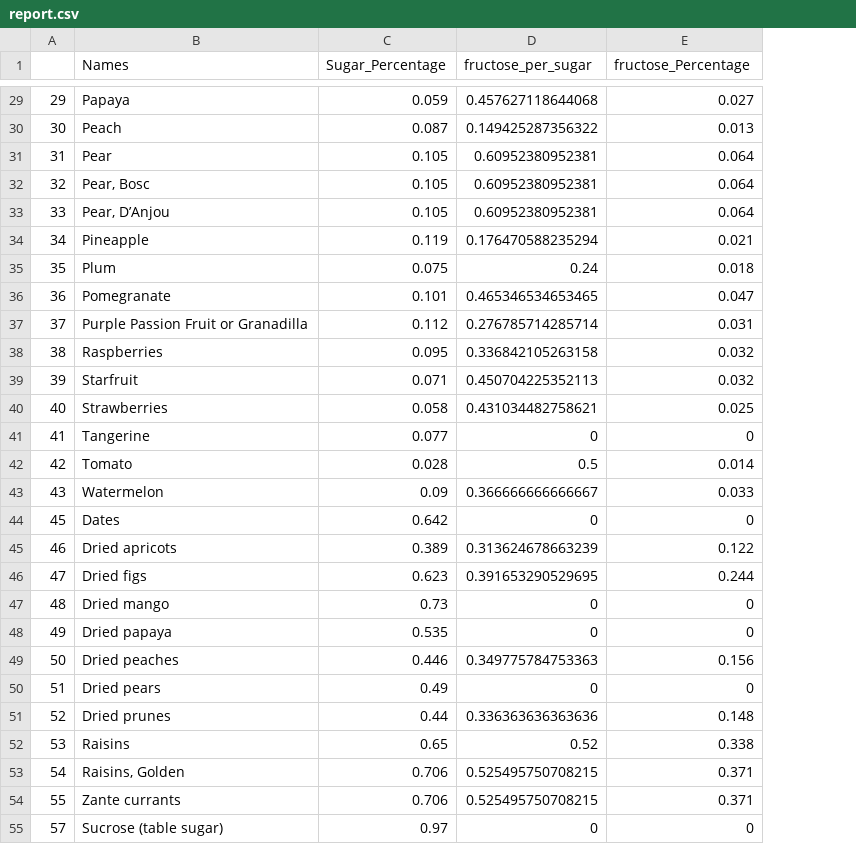
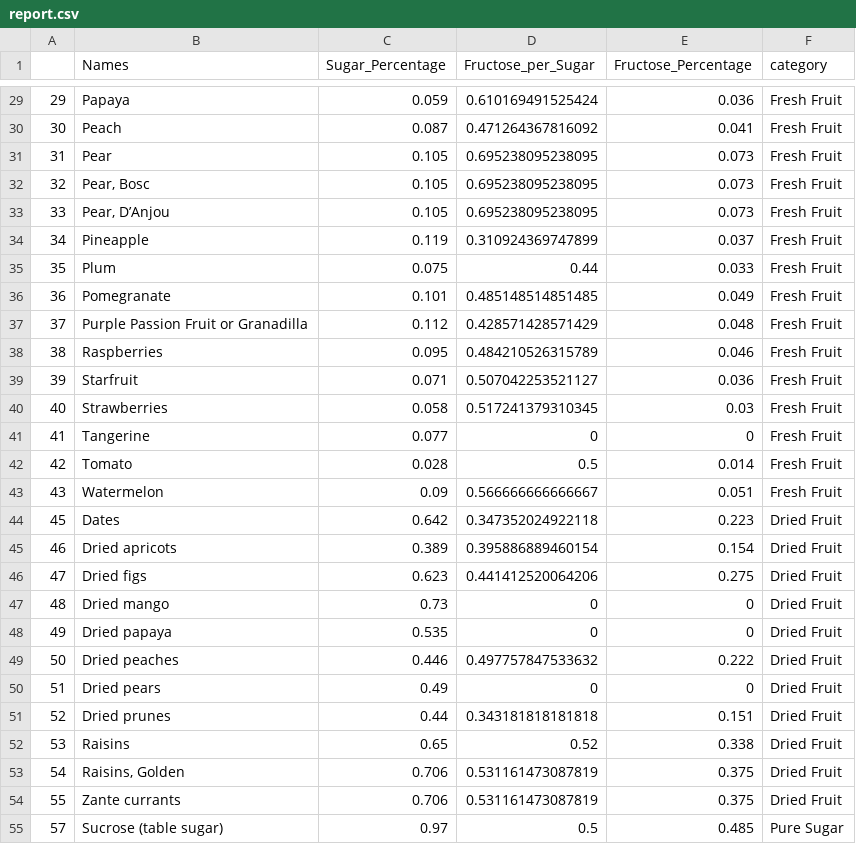
Before and after one commit to Wenlong-Y/sugar_in_fruits, a CSV file: report.csv, drawn as a sheet; only a part is shown, gaps mark what is left out; removed rows and columns are numbered as before the commit, all else as after; the diff covers the shown part only; the diff names each change by its address in the sheet, - before the commit and + after, or states it on an @@ line.

```diff
--- a/report.csv
+++ b/report.csv
-column D (fructose_per_sugar), rows 29-55: 0.457627118644068 | 0.149425287356322 | 0.60952380952381 | 0.60952380952381 | 0.60952380952381 | 0.176470588235294 | 0.24 | 0.465346534653465 | 0.276785714285714 | 0.336842105263158 | 0.450704225352113 | 0.431034482758621 | 0 | 0.5 | 0.366666666666667 | 0 | 0.313624678663239 | 0.391653290529695 | 0 | 0 | 0.349775784753363 | 0 | 0.336363636363636 | 0.52 | 0.525495750708215 | 0.525495750708215 | 0
+column D (Fructose_per_Sugar), rows 29-55: 0.610169491525424 | 0.471264367816092 | 0.695238095238095 | 0.695238095238095 | 0.695238095238095 | 0.310924369747899 | 0.44 | 0.485148514851485 | 0.428571428571429 | 0.484210526315789 | 0.507042253521127 | 0.517241379310345 | 0 | 0.5 | 0.566666666666667 | 0.347352024922118 | 0.395886889460154 | 0.441412520064206 | 0 | 0 | 0.497757847533632 | 0 | 0.343181818181818 | 0.52 | 0.531161473087819 | 0.531161473087819 | 0.5
+column F (category), rows 29-55: Fresh Fruit | Fresh Fruit | Fresh Fruit | Fresh Fruit | Fresh Fruit | Fresh Fruit | Fresh Fruit | Fresh Fruit | Fresh Fruit | Fresh Fruit | Fresh Fruit | Fresh Fruit | Fresh Fruit | Fresh Fruit | Fresh Fruit | Dried Fruit | Dried Fruit | Dried Fruit | Dried Fruit | Dried Fruit | Dried Fruit | Dried Fruit | Dried Fruit | Dried Fruit | Dried Fruit | Dried Fruit | Pure Sugar
-E1: fructose_Percentage
+E1: Fructose_Percentage
-E29 (Fructose_Percentage): 0.027
+E29 (Fructose_Percentage): 0.036
-E30 (Fructose_Percentage): 0.013
+E30 (Fructose_Percentage): 0.041
-E31:E33 (Fructose_Percentage): 0.064
+E31:E33 (Fructose_Percentage): 0.073
-E34 (Fructose_Percentage): 0.021
+E34 (Fructose_Percentage): 0.037
-E35 (Fructose_Percentage): 0.018
+E35 (Fructose_Percentage): 0.033
-E36 (Fructose_Percentage): 0.047
+E36 (Fructose_Percentage): 0.049
-E37 (Fructose_Percentage): 0.031
+E37 (Fructose_Percentage): 0.048
-E38 (Fructose_Percentage): 0.032
+E38 (Fructose_Percentage): 0.046
-E39 (Fructose_Percentage): 0.032
+E39 (Fructose_Percentage): 0.036
-E40 (Fructose_Percentage): 0.025
+E40 (Fructose_Percentage): 0.03
-E43 (Fructose_Percentage): 0.033
+E43 (Fructose_Percentage): 0.051
-E44 (Fructose_Percentage): 0
+E44 (Fructose_Percentage): 0.223
-E45 (Fructose_Percentage): 0.122
+E45 (Fructose_Percentage): 0.154
-E46 (Fructose_Percentage): 0.244
+E46 (Fructose_Percentage): 0.275
-E49 (Fructose_Percentage): 0.156
+E49 (Fructose_Percentage): 0.222
-E51 (Fructose_Percentage): 0.148
+E51 (Fructose_Percentage): 0.151
-E53:E54 (Fructose_Percentage): 0.371
+E53:E54 (Fructose_Percentage): 0.375
-E55 (Fructose_Percentage): 0
+E55 (Fructose_Percentage): 0.485
```
Also changed, not shown: 44 edited cells elsewhere in this file, Fruit_sugar_raw.csv, fruit_candy_sugar.csv, 3 other files.
